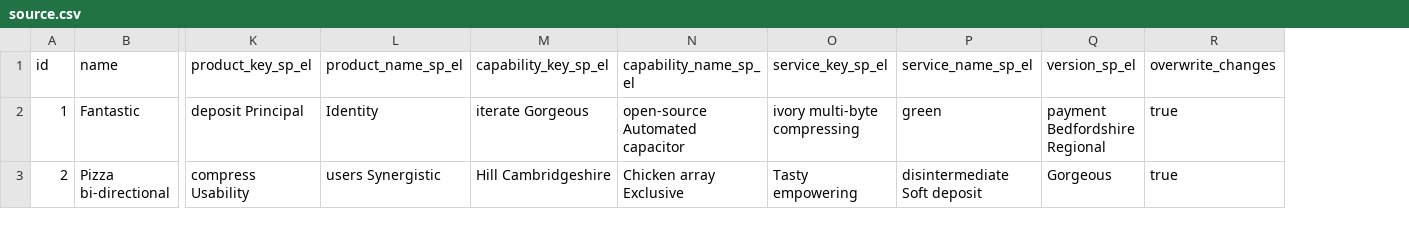
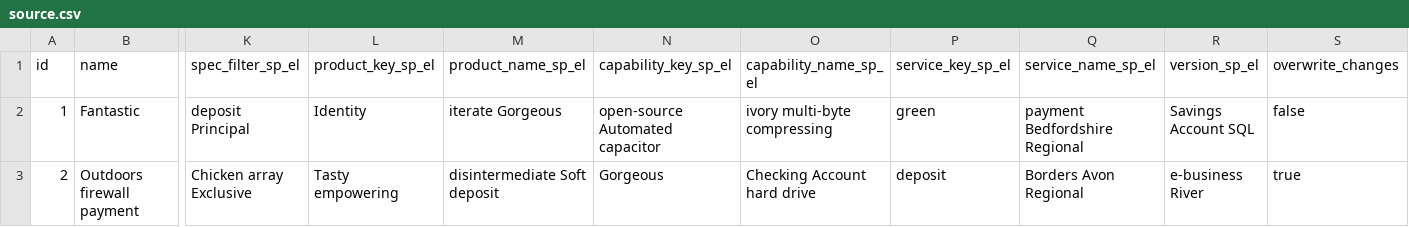
Before and after one commit to Backbase/boat-bay, a CSV file: src/main/resources/config/liquibase/fake-data/source.csv, drawn as a sheet; only a part is shown, gaps mark what is left out; addresses are those after the commit; the diff covers the shown part only; the diff names each change by its address in the sheet, - before the commit and + after, or states it on an @@ line.

Commit message:
Added additional service

```diff
--- a/src/main/resources/config/liquibase/fake-data/source.csv
+++ b/src/main/resources/config/liquibase/fake-data/source.csv
+column K (spec_filter_sp_el), rows 2-3: deposit Principal | Chicken array Exclusive
-L2 (product_key_sp_el): deposit Principal
+L2 (product_key_sp_el): Identity
-M2 (product_name_sp_el): Identity
+M2 (product_name_sp_el): iterate Gorgeous
-N2 (capability_key_sp_el): iterate Gorgeous
+N2 (capability_key_sp_el): open-source Automated capacitor
-O2 (capability_name_sp_el): open-source Automated capacitor
+O2 (capability_name_sp_el): ivory multi-byte compressing
-P2 (service_key_sp_el): ivory multi-byte compressing
+P2 (service_key_sp_el): green
-Q2 (service_name_sp_el): green
+Q2 (service_name_sp_el): payment Bedfordshire Regional
-R2 (version_sp_el): payment Bedfordshire Regional
+R2 (version_sp_el): Savings Account SQL
-S2 (overwrite_changes): true
+S2 (overwrite_changes): false
-B3 (name): Pizza bi-directional
+B3 (name): Outdoors firewall payment
-L3 (product_key_sp_el): compress Usability
+L3 (product_key_sp_el): Tasty empowering
-M3 (product_name_sp_el): users Synergistic
+M3 (product_name_sp_el): disintermediate Soft deposit
-N3 (capability_key_sp_el): Hill Cambridgeshire
+N3 (capability_key_sp_el): Gorgeous
-O3 (capability_name_sp_el): Chicken array Exclusive
+O3 (capability_name_sp_el): Checking Account hard drive
-P3 (service_key_sp_el): Tasty empowering
+P3 (service_key_sp_el): deposit
-Q3 (service_name_sp_el): disintermediate Soft deposit
+Q3 (service_name_sp_el): Borders Avon Regional
-R3 (version_sp_el): Gorgeous
+R3 (version_sp_el): e-business River
```
Also changed, not shown: 130 edited cells elsewhere in this file, 16 other files.
